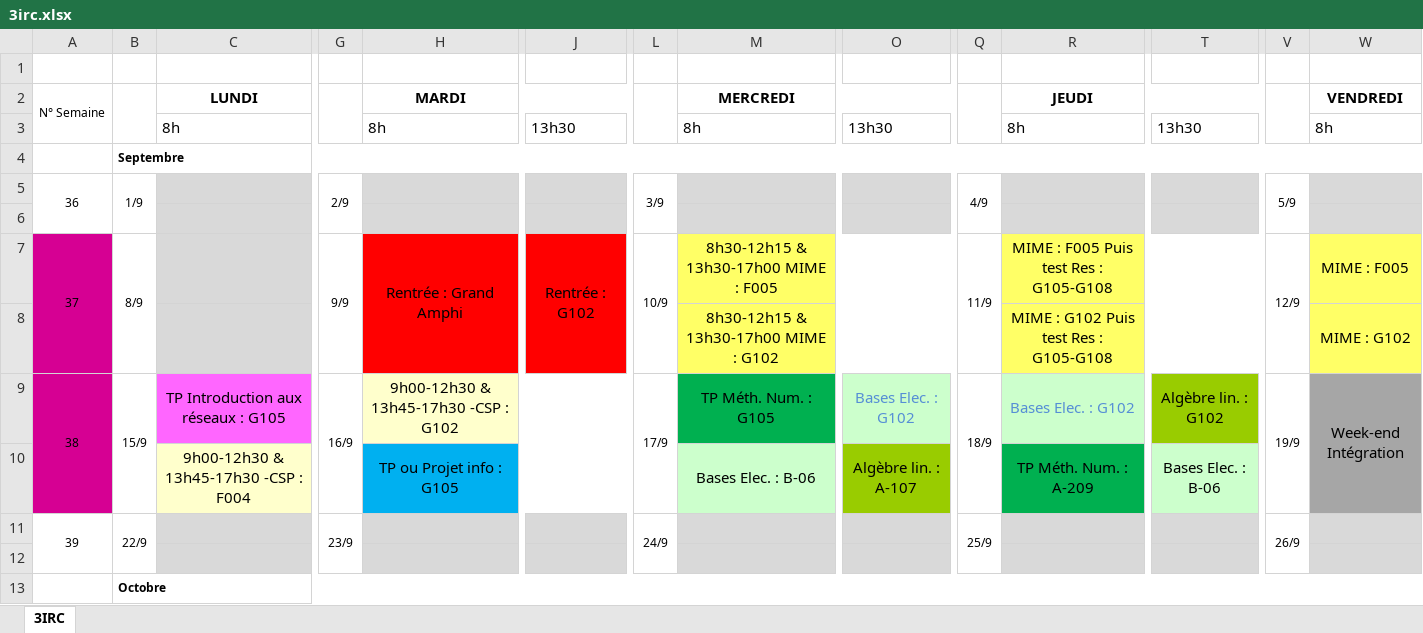
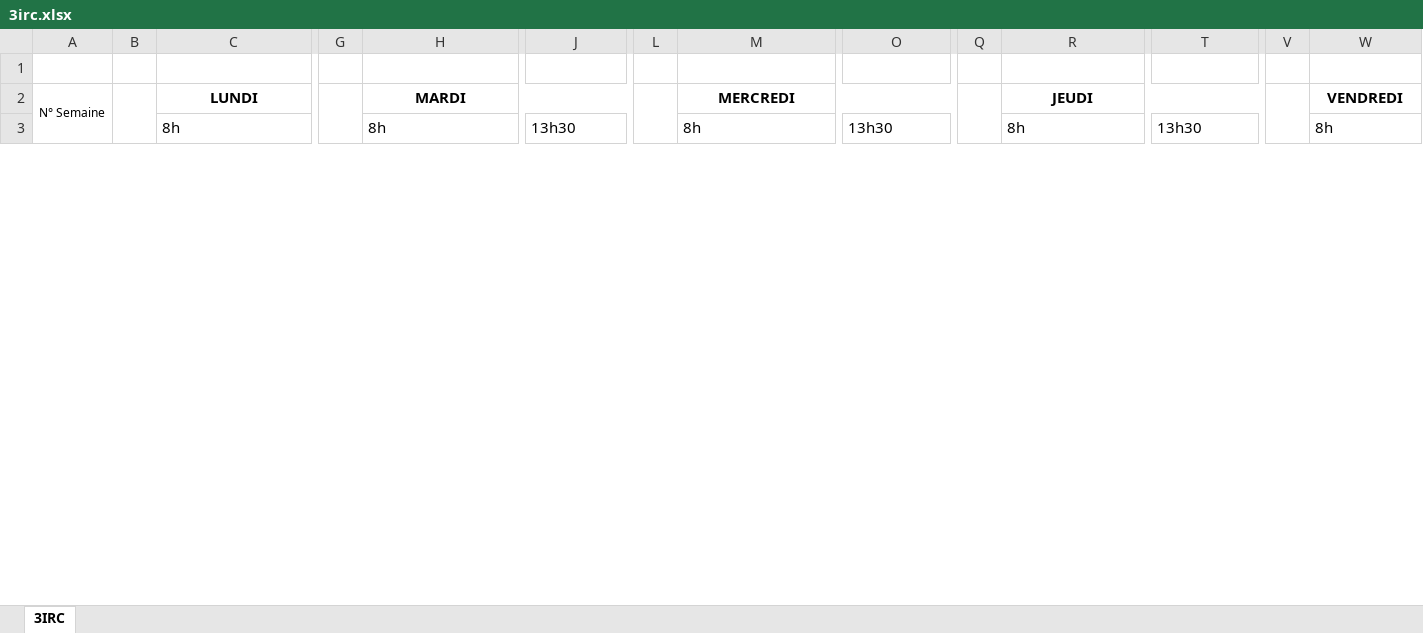
Before and after one commit to Amoki/CPE-Lyon-iCalendar, an Excel workbook: files/3irc.xlsx, sheet 3IRC, drawn as a sheet; only a part is shown, gaps mark what is left out; values as stored, in another font and other column widths than the file's, no borders; rows hold the shown columns only; the diff covers the shown part only; the diff names each change by its address in the sheet, - before the commit and + after, or states it on an @@ line.

```diff
--- a/files/3irc.xlsx (sheet 3IRC)
+++ b/files/3irc.xlsx (sheet 3IRC)
@@ row 4 hidden:  | Septembre @@
@@ row 5 hidden: 36 | 1/9 |  | 2/9 |  |  | 3/9 |  |  | 4/9 |  |  | 5/9 @@
-row 6: (empty)
@@ row 7 hidden: 37 | 8/9 |  | 9/9 | Rentrée : Grand Amphi | Rentrée : G102 | 10/9 | 8h30-12h15 & 13h30-17h00 MIME : F005 |  | 11/9 | MIME : F005 Puis test Res : G105-G108 |  | 12/9 | MIME : F005 @@
@@ row 8 hidden:  |  |  |  |  |  |  | 8h30-12h15 & 13h30-17h00 MIME : G102 |  |  | MIME : G102 Puis test Res : G105-G108 |  |  | MIME : G102 @@
@@ row 9 hidden: 38 | 15/9 | TP Introduction aux réseaux : G105 | 16/9 | 9h00-12h30 & 13h45-17h30 -CSP : G102 |  | 17/9 | TP Méth. Num. : G105 | Bases Elec. : G102 | 18/9 | Bases Elec. : G102 | Algèbre lin. : G102 | 19/9 | Week-end Intégration @@
@@ row 10 hidden:  |  | 9h00-12h30 & 13h45-17h30 -CSP : F004 |  | TP ou Projet info : G105 |  |  | Bases Elec. : B-06 | Algèbre lin. : A-107 |  | TP Méth. Num. : A-209 | Bases Elec. : B-06 @@
@@ row 11 hidden: 39 | 22/9 |  | 23/9 |  |  | 24/9 |  |  | 25/9 |  |  | 26/9 @@
-row 12: (empty)
@@ row 13 hidden:  | Octobre @@
```
Also changed, not shown: 5 removed rows, 3 hidden or unhidden rows, 19 edited cells and cell formats elsewhere in this sheet, hidden cells, files/4irc.xlsx, files/5irc.xlsx, 1 other file.
